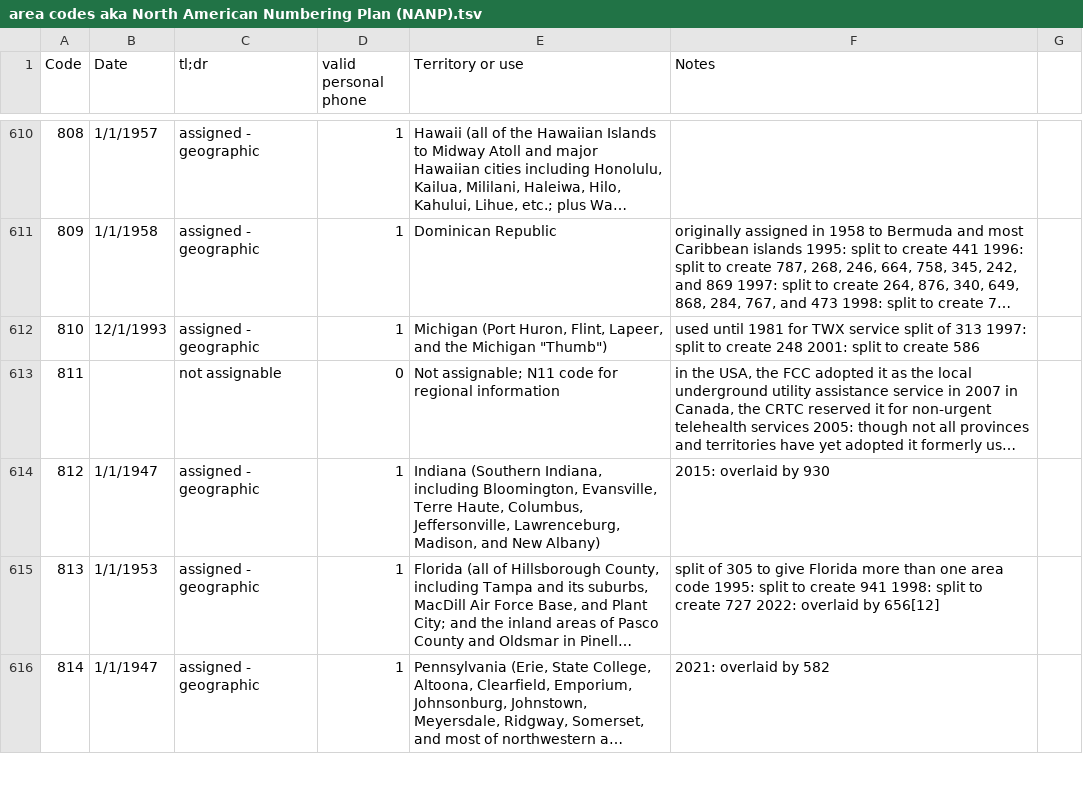
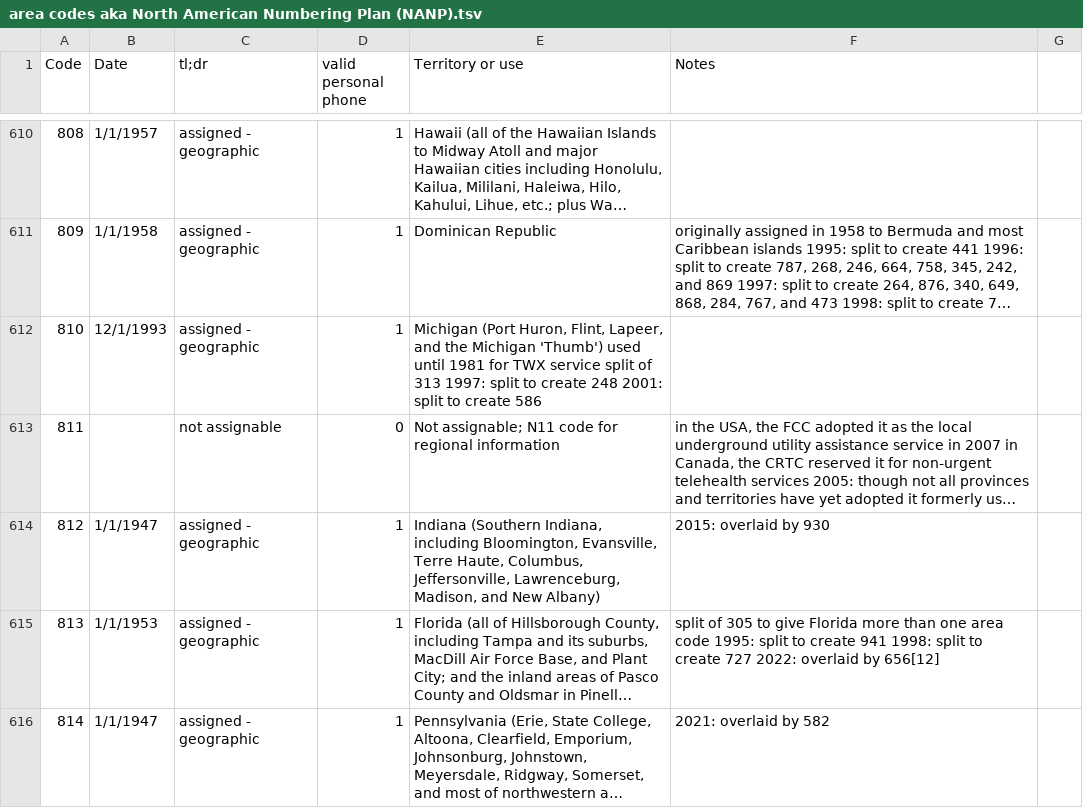
Before and after one commit to tshynik/useful-data, a TSV file: area codes aka North American Numbering Plan (NANP).tsv, drawn as a sheet; only a part is shown, gaps mark what is left out; long unchanged cells end in …; the diff names each change by its address in the sheet, - before the commit and + after, or states it on an @@ line.

Commit message:
Update area codes aka North American Numbering Plan (NANP).tsv
update quotes in line 612?

```diff
--- a/area codes aka North American Numbering Plan (NANP).tsv
+++ b/area codes aka North American Numbering Plan (NANP).tsv
-E612 (Territory or use): …the Michigan "Thumb")
+E612 (Territory or use): …the Michigan 'Thumb') used until 1981 for TWX service split of 313 1997: split to create 248 2001: split to create 586
-F612 (Notes): used until 1981 for TWX service split of 313 1997: split to create 248 2001: split to create 586
+F612 (Notes): (empty)
```
